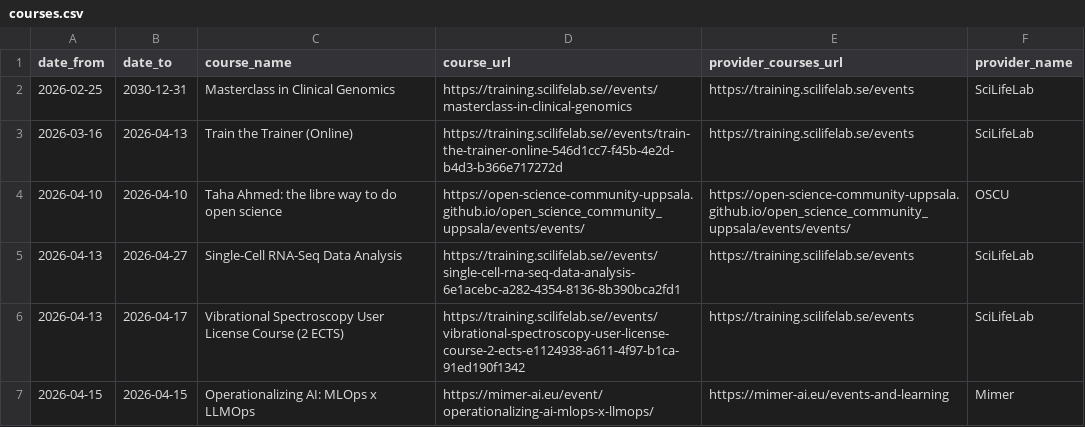
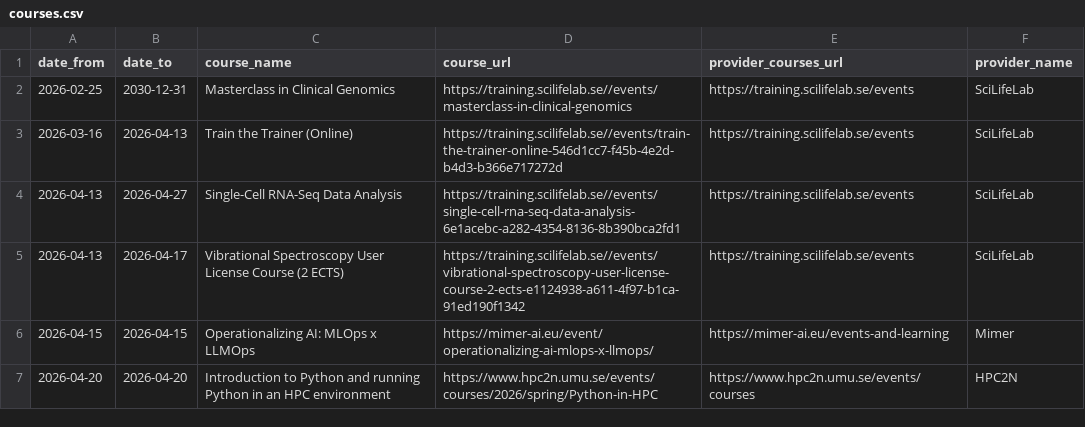
Before and after one commit to NBISweden/SCoRe_user_doc, a CSV file: docs/courses.csv, drawn as a sheet; only a part is shown; the shorter side is filled out with more unchanged rows.

```diff
--- a/docs/courses.csv
+++ b/docs/courses.csv
@@ -3,3 +3,2 @@ date_from,date_to,course_name,course_url,provider_courses_url,provider_name
 2026-03-16,2026-04-13,Train the Trainer (Online),https://training.scilifelab.se//events/train-the-trainer-online-546d1cc7-f45b-4e2d-b4d3-b366e717272d,https://training.scilifelab.se/events,SciLifeLab
-2026-04-10,2026-04-10,Taha Ahmed: the libre way to do open science,https://open-science-community-uppsala.github.io/open_science_community_uppsala/events/events/,https://open-science-community-uppsala.github.io/open_science_community_uppsala/events/events/,OSCU
 2026-04-13,2026-04-27,Single-Cell RNA-Seq Data Analysis,https://training.scilifelab.se//events/single-cell-rna-seq-data-analysis-6e1acebc-a282-4354-8136-8b390bca2fd1,https://training.scilifelab.se/events,SciLifeLab
```
Also changed, not shown: 2 other files.
